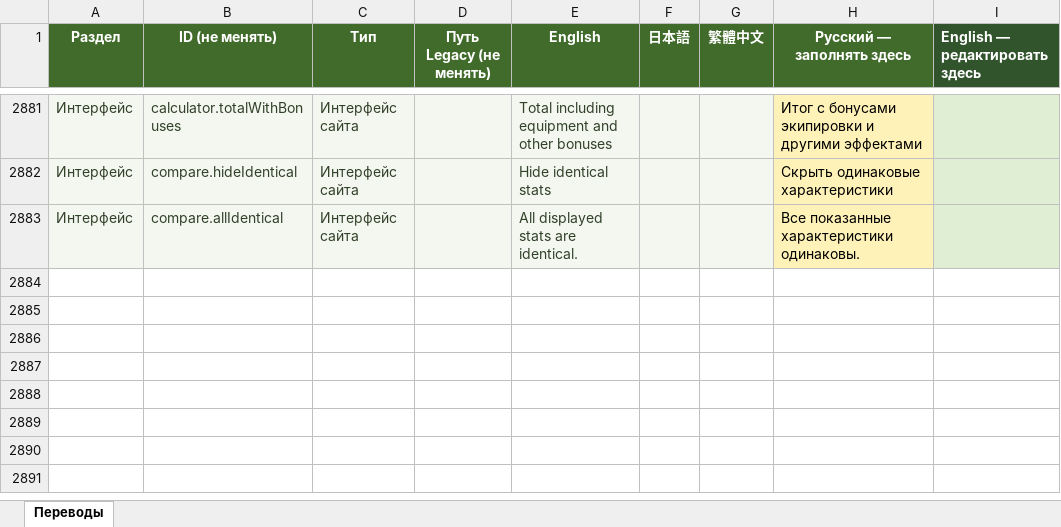
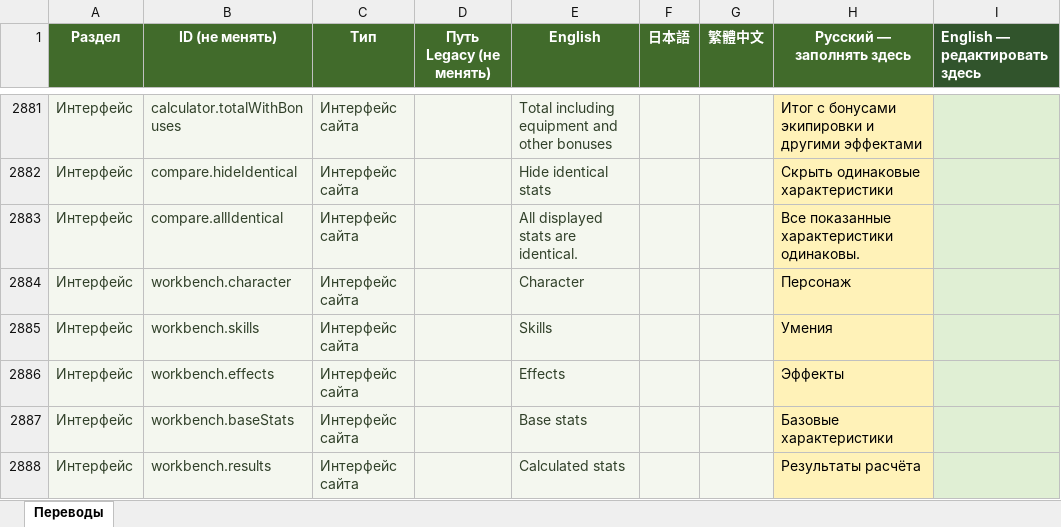
Before and after one commit to bonaqu/Pandora-Saga-Simulator-remaked, an Excel workbook: localization/translations.xlsx, sheet Переводы, drawn as a sheet; only a part is shown, gaps mark what is left out; values as stored, in another font and other column widths than the file's, no borders; table styles not drawn; the diff names each change by its address in the sheet, - before the commit and + after, or states it on an @@ line.

Commit message:
feat(ui): compose compact Hybrid C workbench without hiding native controls

```diff
--- a/localization/translations.xlsx (sheet Переводы)
+++ b/localization/translations.xlsx (sheet Переводы)
+row 2884: Интерфейс | workbench.character | Интерфейс сайта |  | Character |  |  | Персонаж
+row 2885: Интерфейс | workbench.skills | Интерфейс сайта |  | Skills |  |  | Умения
+row 2886: Интерфейс | workbench.effects | Интерфейс сайта |  | Effects |  |  | Эффекты
+row 2887: Интерфейс | workbench.baseStats | Интерфейс сайта |  | Base stats |  |  | Базовые характеристики
+row 2888: Интерфейс | workbench.results | Интерфейс сайта |  | Calculated stats |  |  | Результаты расчёта
```
Also changed, not shown: 17 other files.
